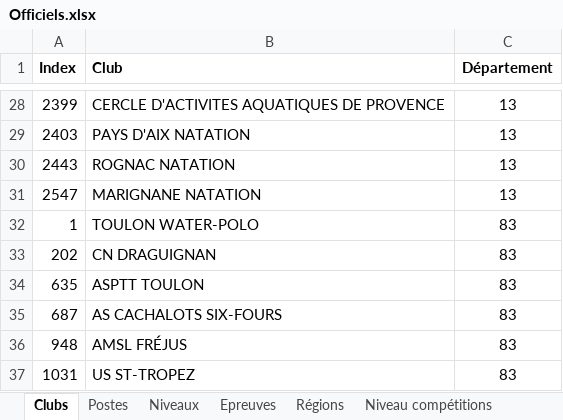
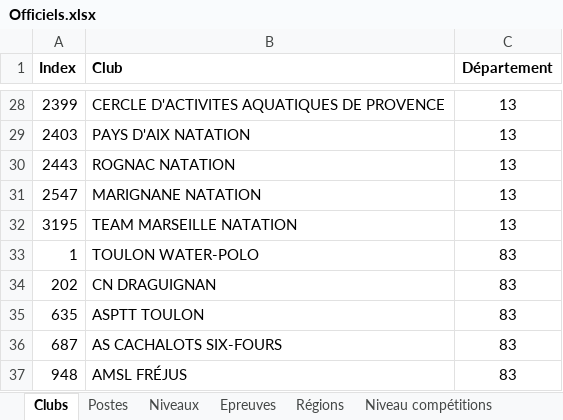
Before and after one commit to dricair/officiels, an Excel workbook: Officiels.xlsx, sheet Clubs, drawn as a sheet; only a part is shown, gaps mark what is left out; the shorter side is filled out with more unchanged rows; values as stored, in another font and other column widths than the file's, no borders; the diff names each change by its address in the sheet, - before the commit and + after, or states it on an @@ line.

```diff
--- a/Officiels.xlsx (sheet Clubs)
+++ b/Officiels.xlsx (sheet Clubs)
+row 32: 3195 | TEAM MARSEILLE NATATION | 13
```
Also changed, not shown: sheet Niveaux, sheet Changement Club, sheet Postes, other sheet tabs, charts or pictures, 1 other file.
